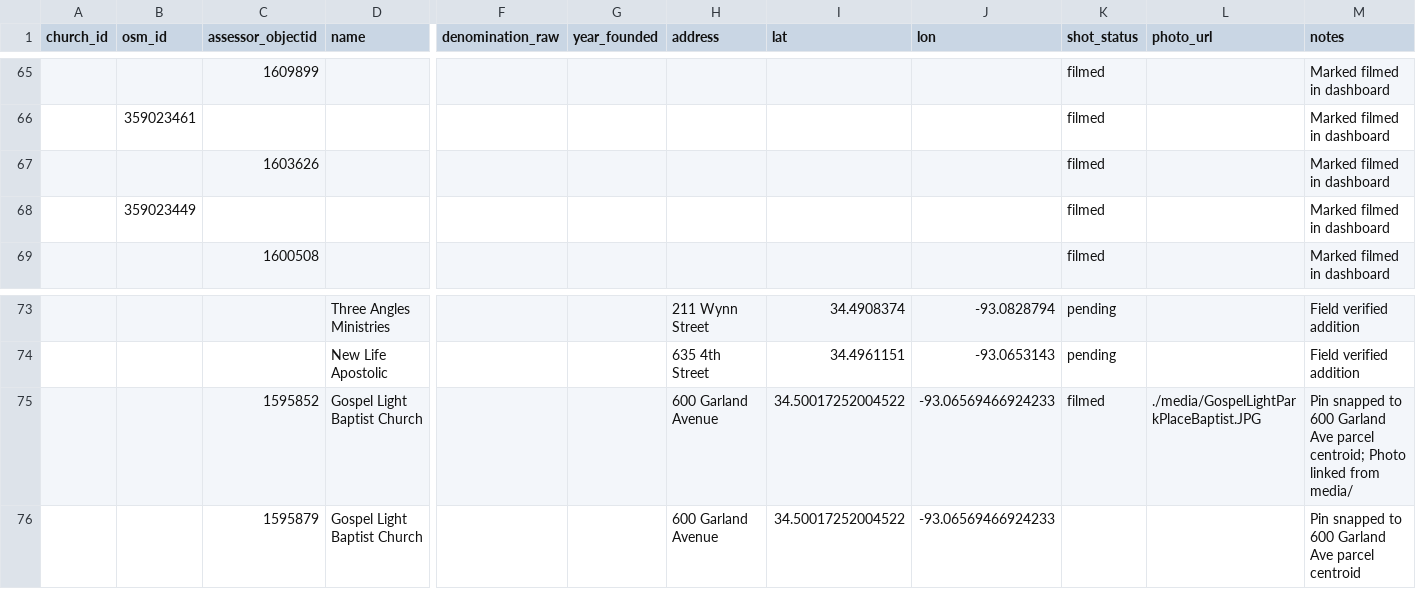
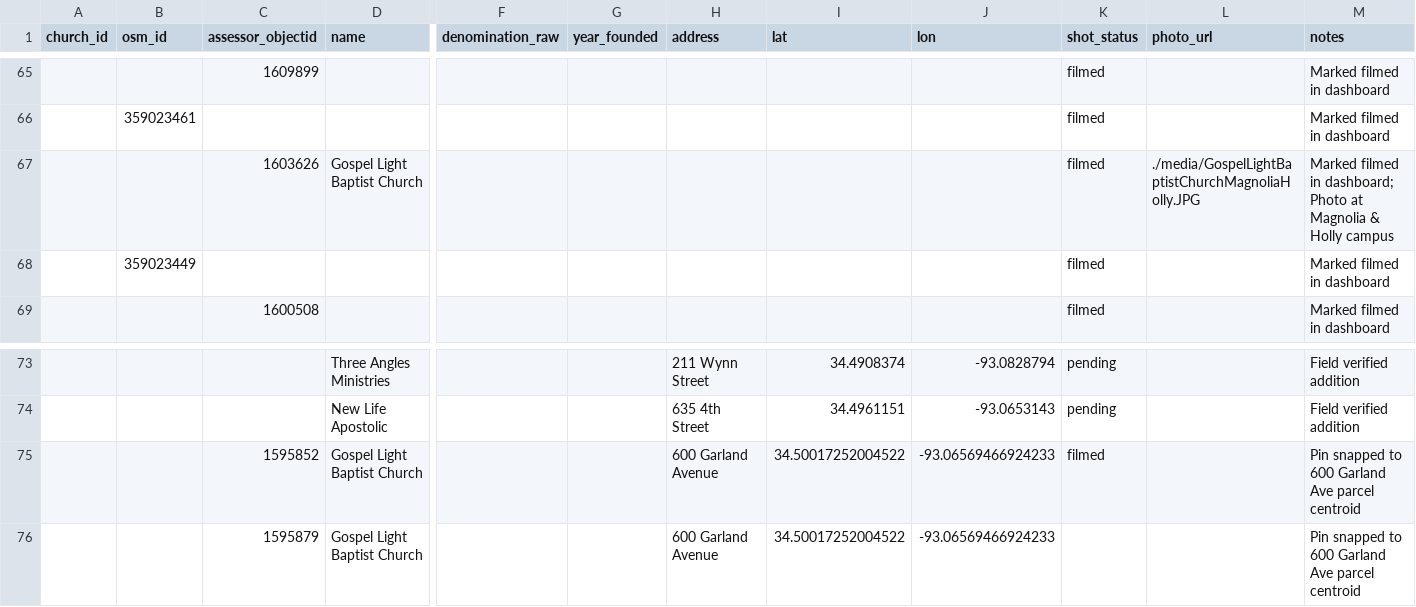
Before and after one commit to derrickharris/parkerandvale-demos, a CSV file: churches/data/raw/enrichment.csv, drawn as a sheet; only a part is shown, gaps mark what is left out; removed rows and columns are numbered as before the commit, all else as after; rows hold the shown columns only; the diff names each change by its address in the sheet, - before the commit and + after, or states it on an @@ line.

```diff
--- a/churches/data/raw/enrichment.csv
+++ b/churches/data/raw/enrichment.csv
-row 67:  |  | 1603626 |  |  |  |  |  |  | filmed |  | Marked filmed in dashboard
+row 67:  |  | 1603626 | Gospel Light Baptist Church |  |  |  |  |  | filmed | ./media/GospelLightBaptistChurchMagnoliaHolly.JPG | Marked filmed in dashboard; Photo at Magnolia & Holly campus
-L75 (photo_url): ./media/GospelLightParkPlaceBaptist.JPG
+L75 (photo_url): (empty)
-M75 (notes): …Ave parcel centroid; Photo linked from media/
+M75 (notes): …Ave parcel centroid
```
Also changed, not shown: 4 other files.
